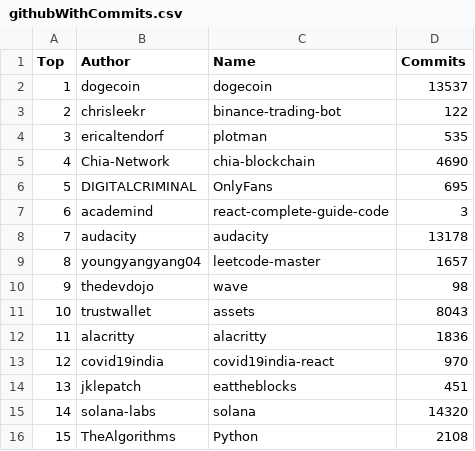
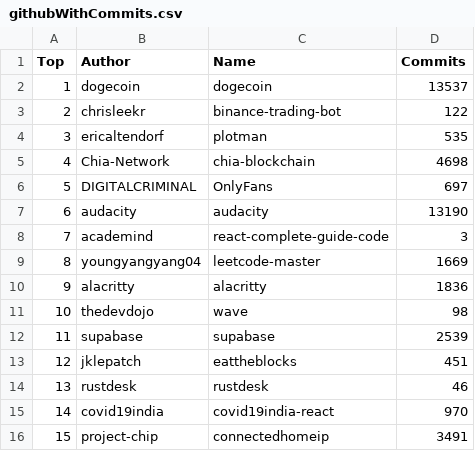
Before and after one commit to afdezfraga/afdezfraga.github.io, a CSV file: githubWithCommits.csv, drawn as a sheet; only a part is shown; the diff covers the shown part only.

```diff
--- a/githubWithCommits.csv
+++ b/githubWithCommits.csv
@@ -4,13 +4,13 @@ Top,Author,Name,Commits
 3,ericaltendorf,plotman,535
-4,Chia-Network,chia-blockchain,4690
-5,DIGITALCRIMINAL,OnlyFans,695
-6,academind,react-complete-guide-code,3
-7,audacity,audacity,13178
-8,youngyangyang04,leetcode-master,1657
-9,thedevdojo,wave,98
-10,trustwallet,assets,8043
-11,alacritty,alacritty,1836
-12,covid19india,covid19india-react,970
-13,jklepatch,eattheblocks,451
-14,solana-labs,solana,14320
-15,TheAlgorithms,Python,2108
+4,Chia-Network,chia-blockchain,4698
+5,DIGITALCRIMINAL,OnlyFans,697
+6,audacity,audacity,13190
+7,academind,react-complete-guide-code,3
+8,youngyangyang04,leetcode-master,1669
+9,alacritty,alacritty,1836
+10,thedevdojo,wave,98
+11,supabase,supabase,2539
+12,jklepatch,eattheblocks,451
+13,rustdesk,rustdesk,46
+14,covid19india,covid19india-react,970
+15,project-chip,connectedhomeip,3491
```
Also changed, not shown: 28 edited cells elsewhere in this file, 1 other file.
